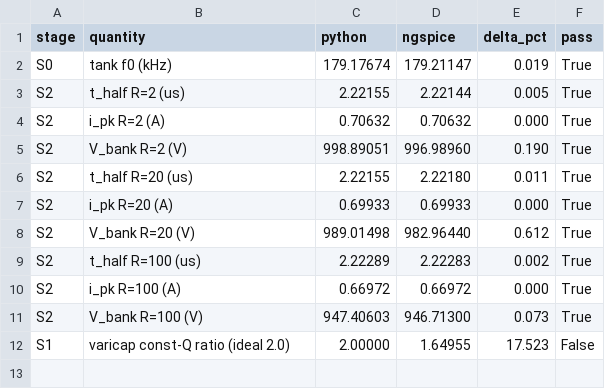
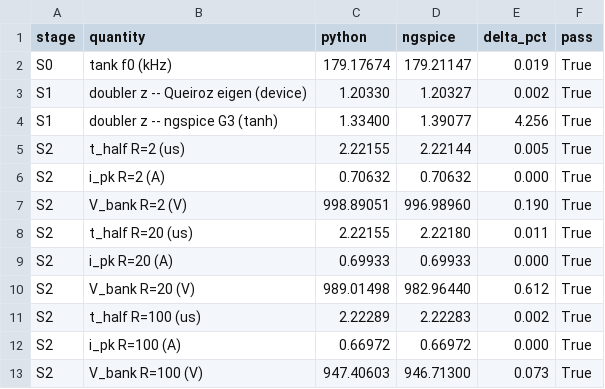
Before and after one commit to ThomasMichaelDave/DCCREG_turbine, a CSV file: ngspice_vs_python.csv, drawn as a sheet; removed rows and columns are numbered as before the commit, all else as after; the diff names each change by its address in the sheet, - before the commit and + after, or states it on an @@ line.

```diff
--- a/ngspice_vs_python.csv
+++ b/ngspice_vs_python.csv
+row 3: S1 | doubler z -- Queiroz eigen (device) | 1.20330 | 1.20327 | 0.002 | True
+row 4: S1 | doubler z -- ngspice G3 (tanh) | 1.33400 | 1.39077 | 4.256 | True
-row 12: S1 | varicap const-Q ratio (ideal 2.0) | 2.00000 | 1.64955 | 17.523 | False
```
Also changed, not shown: 6 other files.
